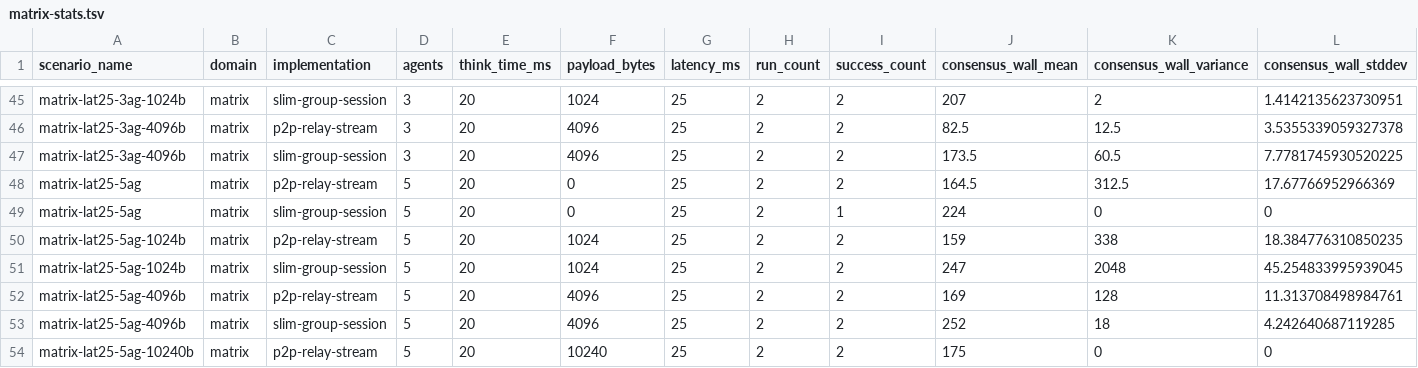
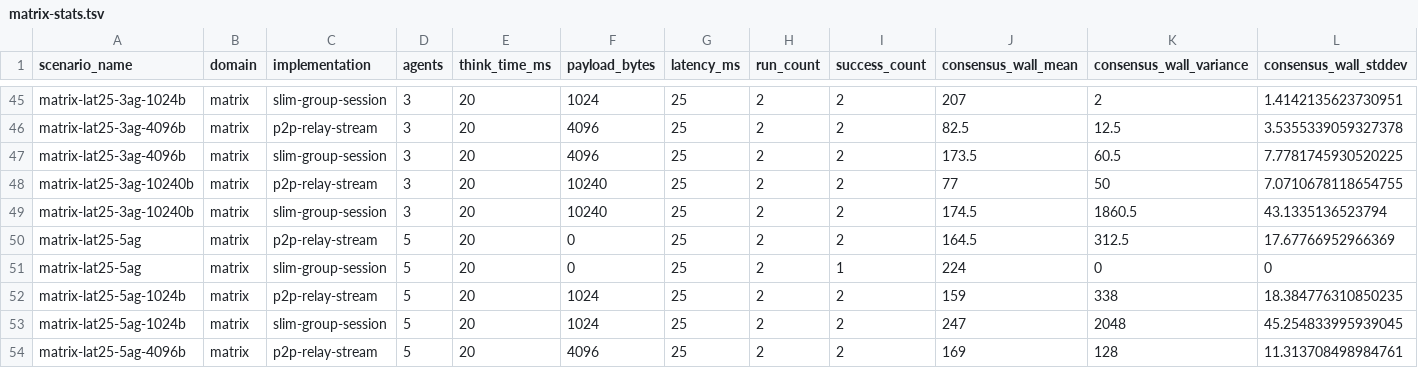
Before and after one commit to agntcy/csit, a TSV file: docs/slim-agent-consensus/matrix-stats.tsv, drawn as a sheet; only a part is shown, gaps mark what is left out; the shorter side is filled out with more unchanged rows; rows hold the shown columns only; the diff names each change by its address in the sheet, - before the commit and + after, or states it on an @@ line.

```diff
--- a/docs/slim-agent-consensus/matrix-stats.tsv
+++ b/docs/slim-agent-consensus/matrix-stats.tsv
+row 48: matrix-lat25-3ag-10240b | matrix | p2p-relay-stream | 3 | 20 | 10240 | 25 | 2 | 2 | 77 | 50 | 7.0710678118654755
+row 49: matrix-lat25-3ag-10240b | matrix | slim-group-session | 3 | 20 | 10240 | 25 | 2 | 2 | 174.5 | 1860.5 | 43.1335136523794
```
Also changed, not shown: docs/slim-agent-consensus/matrix-raw.tsv, docs/slim-agent-consensus/raw/matrix-lat25-3ag-10240b.tsv, 2 other files.
